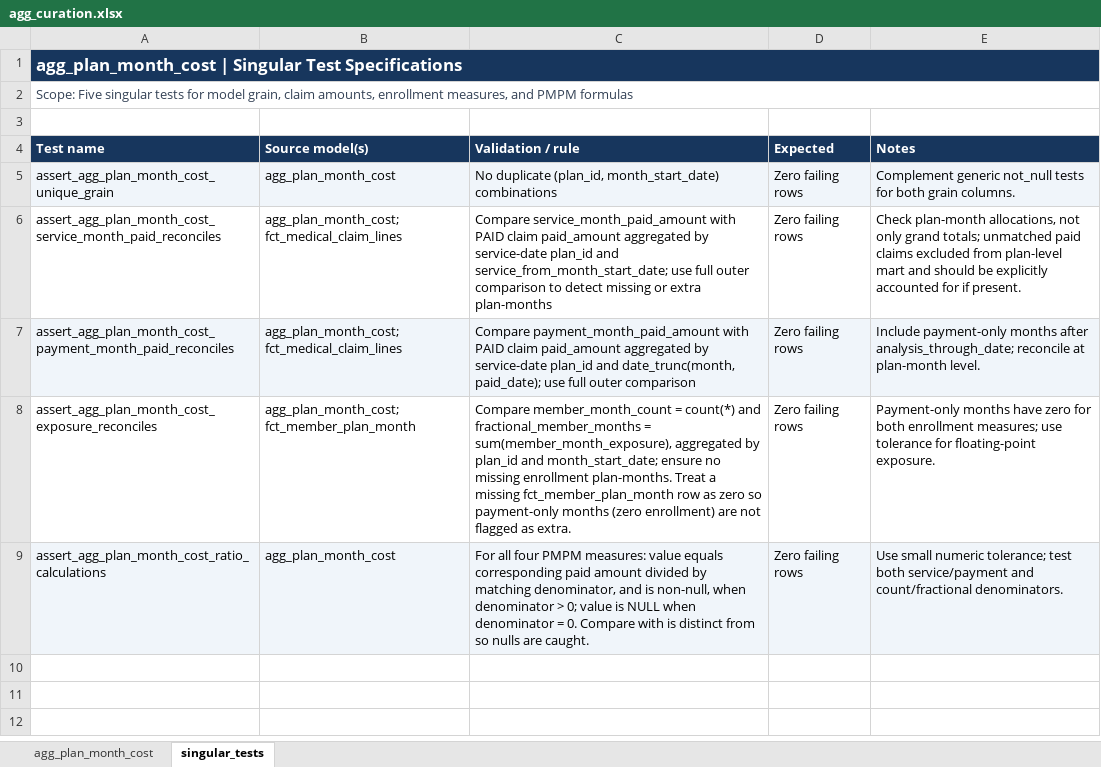
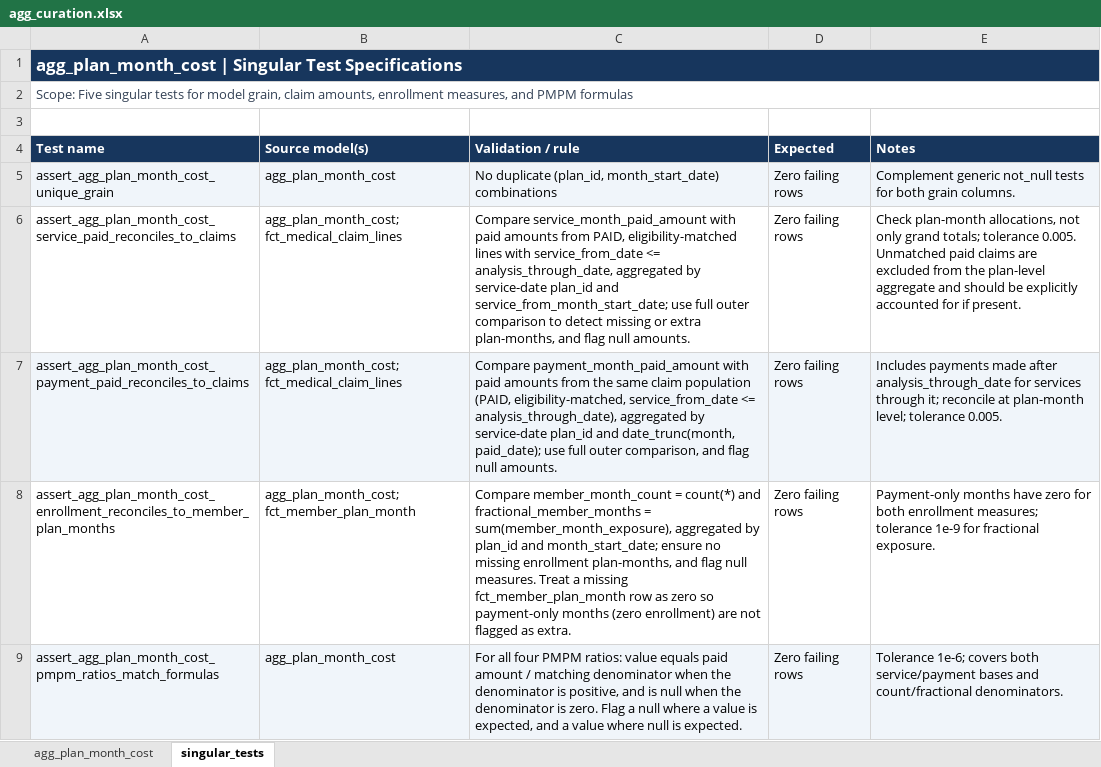
Before and after one commit to jkimdatadev/healthcare-claims-dbt, an Excel workbook: docs/agg_curation.xlsx, sheet singular_tests, drawn as a sheet; values as stored, in another font and other column widths than the file's, no borders; the diff names each change by its address in the sheet, - before the commit and + after, or states it on an @@ line.

Commit message:
Add agg_plan_month_cost with tests

```diff
--- a/docs/agg_curation.xlsx (sheet singular_tests)
+++ b/docs/agg_curation.xlsx (sheet singular_tests)
-A6 (Test name): assert_agg_plan_month_cost_service_month_paid_reconciles
+A6 (Test name): assert_agg_plan_month_cost_service_paid_reconciles_to_claims
-C6 (Validation / rule): …service_month_paid_amount with PAID claim paid_amount aggregated by service-date plan_id and service_from_month_start_date; use full outer comparison to detect missing or extra plan-months
+C6 (Validation / rule): …service_month_paid_amount with paid amounts from PAID, eligibility-matched lines with service_from_date <= analysis_through_date, aggregated by service-date plan_id and service_from_month_start_date; use full outer comparison to detect missing or extra plan-months, and flag null amounts.
-E6 (Notes): …grand totals; unmatched paid claims excluded from plan-level mart and should…
+E6 (Notes): …grand totals; tolerance 0.005. Unmatched paid claims are excluded from the plan-level aggregate and should…
-A7 (Test name): assert_agg_plan_month_cost_payment_month_paid_reconciles
+A7 (Test name): assert_agg_plan_month_cost_payment_paid_reconciles_to_claims
-C7 (Validation / rule): …payment_month_paid_amount with PAID claim paid_amount aggregated by service-date plan_id and date_trunc(month, paid_date); use full outer comparison
+C7 (Validation / rule): …payment_month_paid_amount with paid amounts from the same claim population (PAID, eligibility-matched, service_from_date <= analysis_through_date), aggregated by service-date plan_id and date_trunc(month, paid_date); use full outer comparison, and flag null amounts.
-E7 (Notes): Include payment-only months after analysis_through_date; reconcile at plan-month level.
+E7 (Notes): Includes payments made after analysis_through_date for services through it; reconcile at plan-month level; tolerance 0.005.
-A8 (Test name): assert_agg_plan_month_cost_exposure_reconciles
+A8 (Test name): assert_agg_plan_month_cost_enrollment_reconciles_to_member_plan_months
-C8 (Validation / rule): …missing enrollment plan-months. Treat a…
+C8 (Validation / rule): …missing enrollment plan-months, and flag null measures. Treat a…
-E8 (Notes): …enrollment measures; use tolerance for floating-point exposure.
+E8 (Notes): …enrollment measures; tolerance 1e-9 for fractional exposure.
-A9 (Test name): assert_agg_plan_month_cost_ratio_calculations
+A9 (Test name): assert_agg_plan_month_cost_pmpm_ratios_match_formulas
-C9 (Validation / rule): …four PMPM measures: value equals corresponding paid amount divided by matching denominator, and is non-null, when denominator > 0; value is NULL when denominator = 0. Compare with is distinct from so nulls are caught.
+C9 (Validation / rule): …four PMPM ratios: value equals paid amount / matching denominator when the denominator is positive, and is null when the denominator is zero. Flag a null where a value is expected, and a value where null is expected.
-E9 (Notes): Use small numeric tolerance; test both service/payment and count/fractional…
+E9 (Notes): Tolerance 1e-6; covers both service/payment bases and count/fractional…
```
Also changed, not shown: sheet agg_plan_month_cost, 8 other files.
